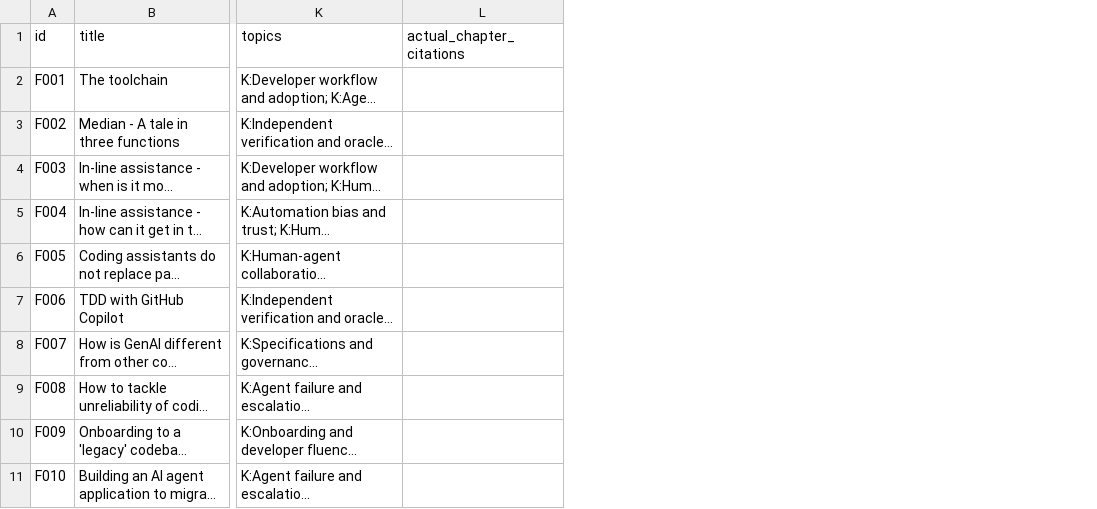
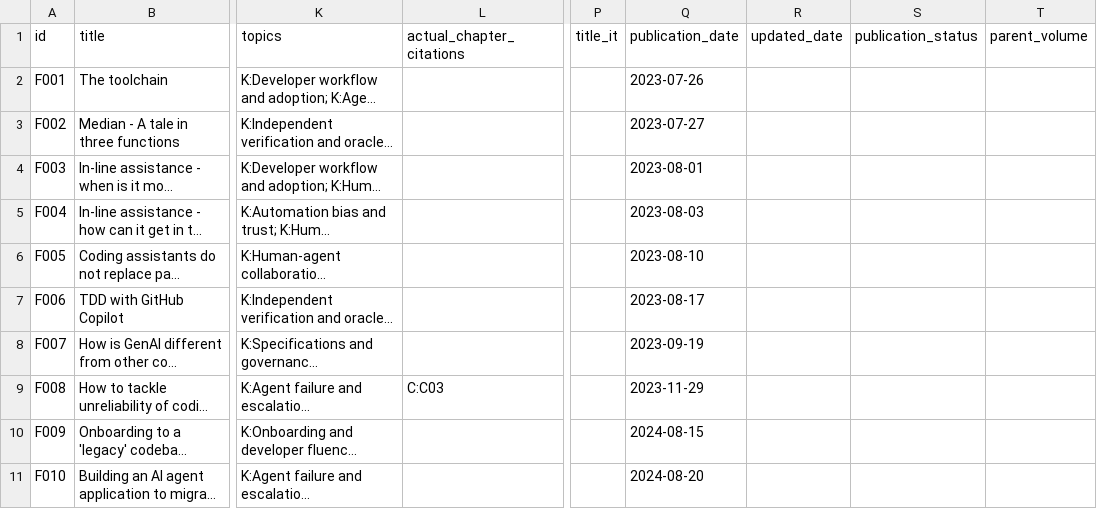
Before and after one commit to popoloni/popoloni.github.io, a CSV file: data/catalogues/fowler.csv, drawn as a sheet; only a part is shown, gaps mark what is left out; long unchanged cells end in …; the diff covers the shown part only; the diff names each change by its address in the sheet, - before the commit and + after, or states it on an @@ line.

```diff
--- a/data/catalogues/fowler.csv
+++ b/data/catalogues/fowler.csv
+column P (title_it), empty
+column Q (publication_date), rows 2-11: 2023-07-26 | 2023-07-27 | 2023-08-01 | 2023-08-03 | 2023-08-10 | 2023-08-17 | 2023-09-19 | 2023-11-29 | 2024-08-15 | 2024-08-20
+column R (updated_date), empty
+column S (publication_status), empty
+column T (parent_volume), empty
-L9 (actual_chapter_citations): (empty)
+L9 (actual_chapter_citations): C:C03
```
Also changed, not shown: 2 added rows and 8 edited cells elsewhere in this file, data/catalogues/books.csv, data/catalogues/occurrences.csv, 22 other files.
